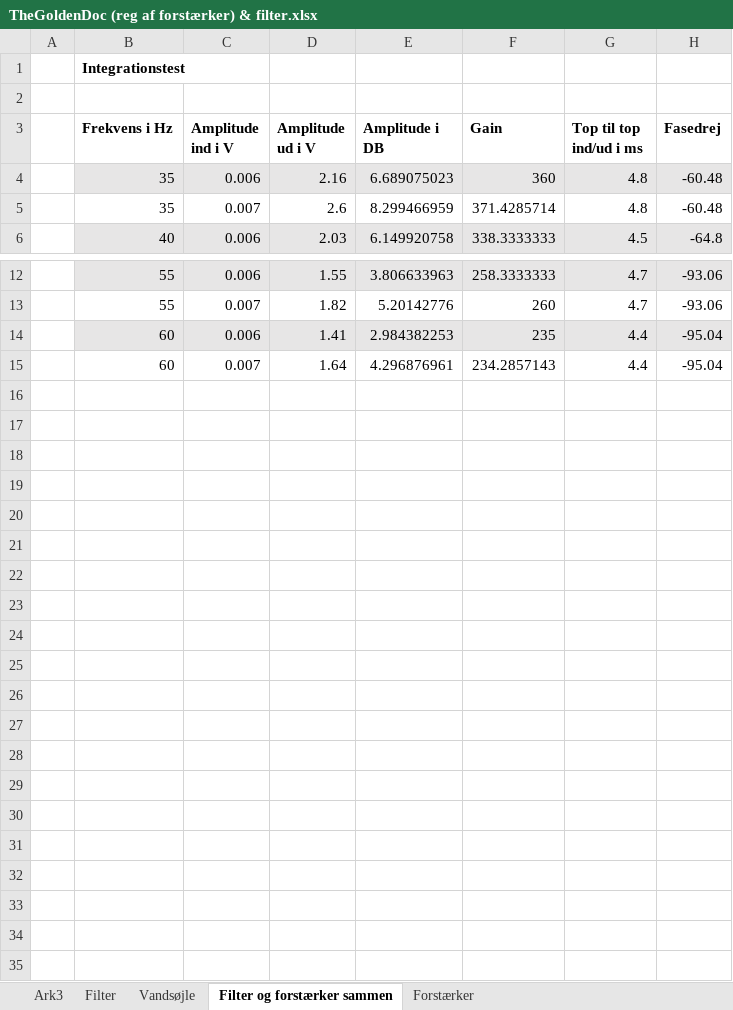
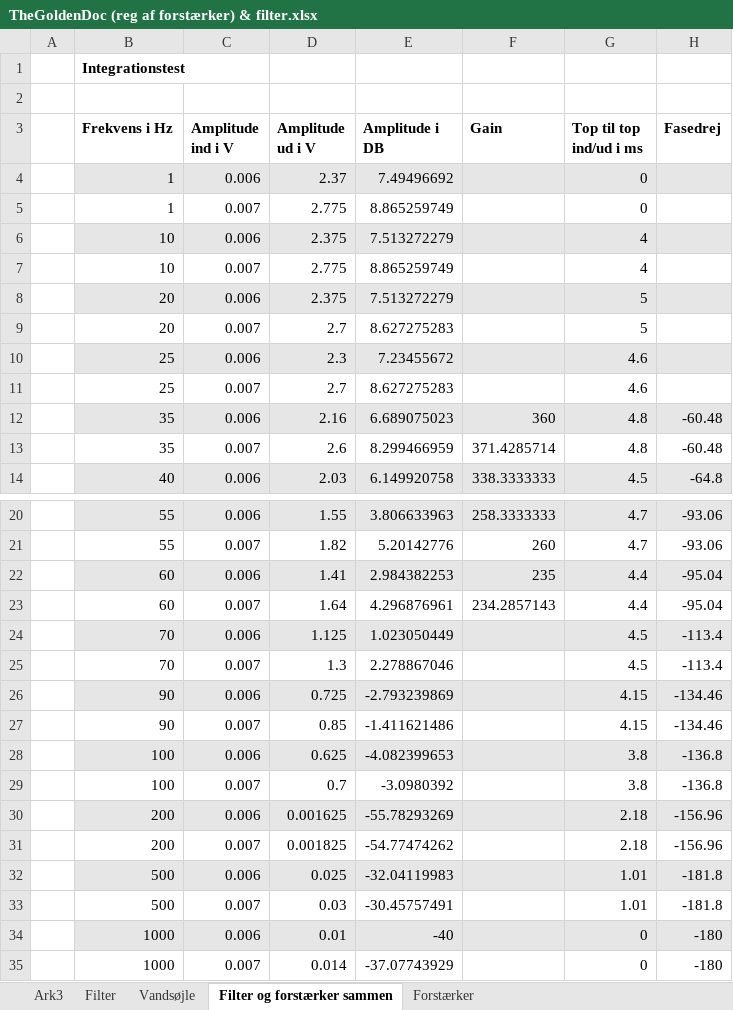
Before and after one commit to sarakirkeby/Semester-Projekt-3, an Excel workbook: Hardware/TheGoldenDoc (reg af forstærker) & filter.xlsx, sheet Filter og forstærker sammen, drawn as a sheet; only a part is shown, gaps mark what is left out; values as stored, in another font and other column widths than the file's, no borders; charts and pictures not drawn; the diff names each change by its address in the sheet, - before the commit and + after, or states it on an @@ line.

```diff
--- a/Hardware/TheGoldenDoc (reg af forstærker) & filter.xlsx (sheet Filter og forstærker sammen)
+++ b/Hardware/TheGoldenDoc (reg af forstærker) & filter.xlsx (sheet Filter og forstærker sammen)
+row 4:  | 1 | 0.006 | 2.37 | 7.49496692 |  | 0
+row 5:  | 1 | 0.007 | 2.775 | 8.865259749 |  | 0
+row 6:  | 10 | 0.006 | 2.375 | 7.513272279 |  | 4
+row 7:  | 10 | 0.007 | 2.775 | 8.865259749 |  | 4
+row 8:  | 20 | 0.006 | 2.375 | 7.513272279 |  | 5
+row 9:  | 20 | 0.007 | 2.7 | 8.627275283 |  | 5
+row 10:  | 25 | 0.006 | 2.3 | 7.23455672 |  | 4.6
+row 11:  | 25 | 0.007 | 2.7 | 8.627275283 |  | 4.6
+row 24:  | 70 | 0.006 | 1.125 | 1.023050449 |  | 4.5 | -113.4
+row 25:  | 70 | 0.007 | 1.3 | 2.278867046 |  | 4.5 | -113.4
+row 26:  | 90 | 0.006 | 0.725 | -2.793239869 |  | 4.15 | -134.46
+row 27:  | 90 | 0.007 | 0.85 | -1.411621486 |  | 4.15 | -134.46
+row 28:  | 100 | 0.006 | 0.625 | -4.082399653 |  | 3.8 | -136.8
+row 29:  | 100 | 0.007 | 0.7 | -3.0980392 |  | 3.8 | -136.8
+row 30:  | 200 | 0.006 | 0.001625 | -55.78293269 |  | 2.18 | -156.96
+row 31:  | 200 | 0.007 | 0.001825 | -54.77474262 |  | 2.18 | -156.96
+row 32:  | 500 | 0.006 | 0.025 | -32.04119983 |  | 1.01 | -181.8
+row 33:  | 500 | 0.007 | 0.03 | -30.45757491 |  | 1.01 | -181.8
+row 34:  | 1000 | 0.006 | 0.01 | -40 |  | 0 | -180
+row 35:  | 1000 | 0.007 | 0.014 | -37.07743929 |  | 0 | -180
```
Also changed, not shown: sheet Vandsøjle, sheet Forstærker, formulas that keep their value, charts or pictures, 1 other file.
